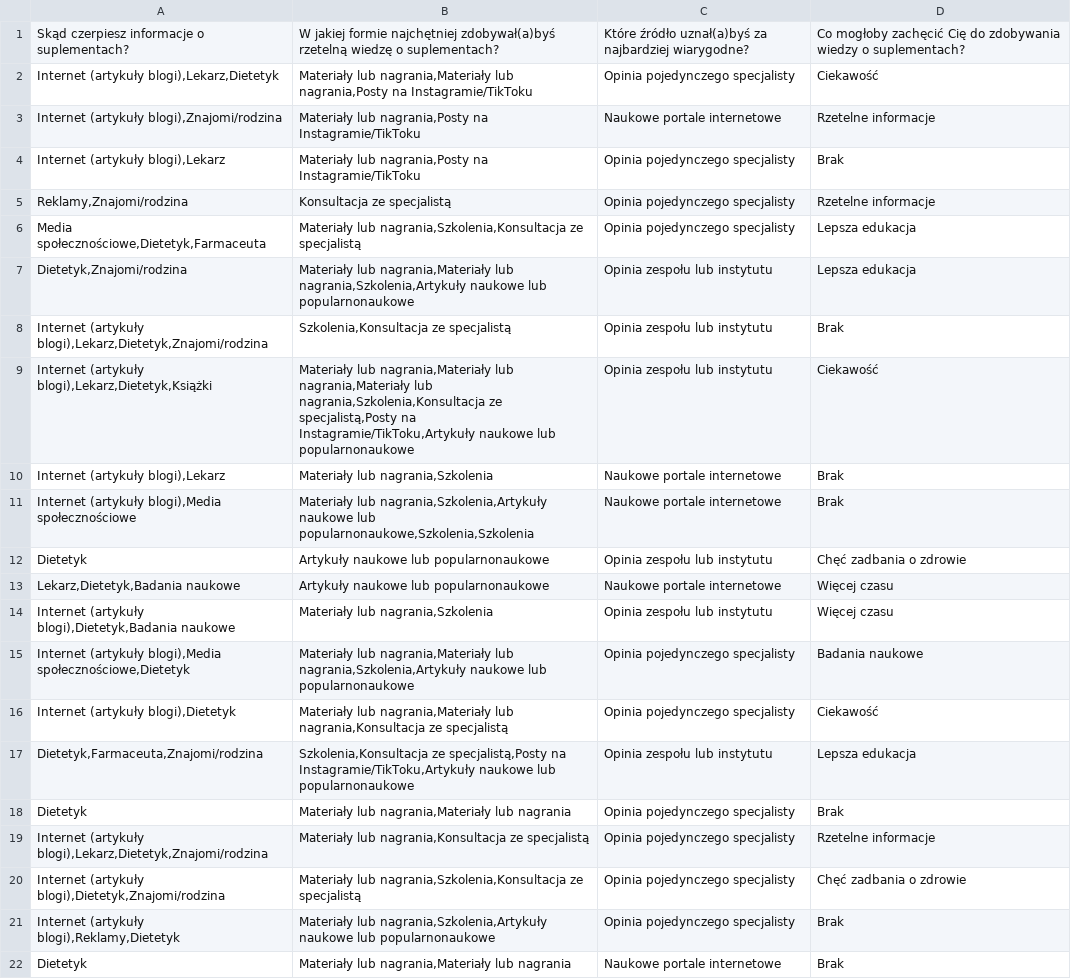
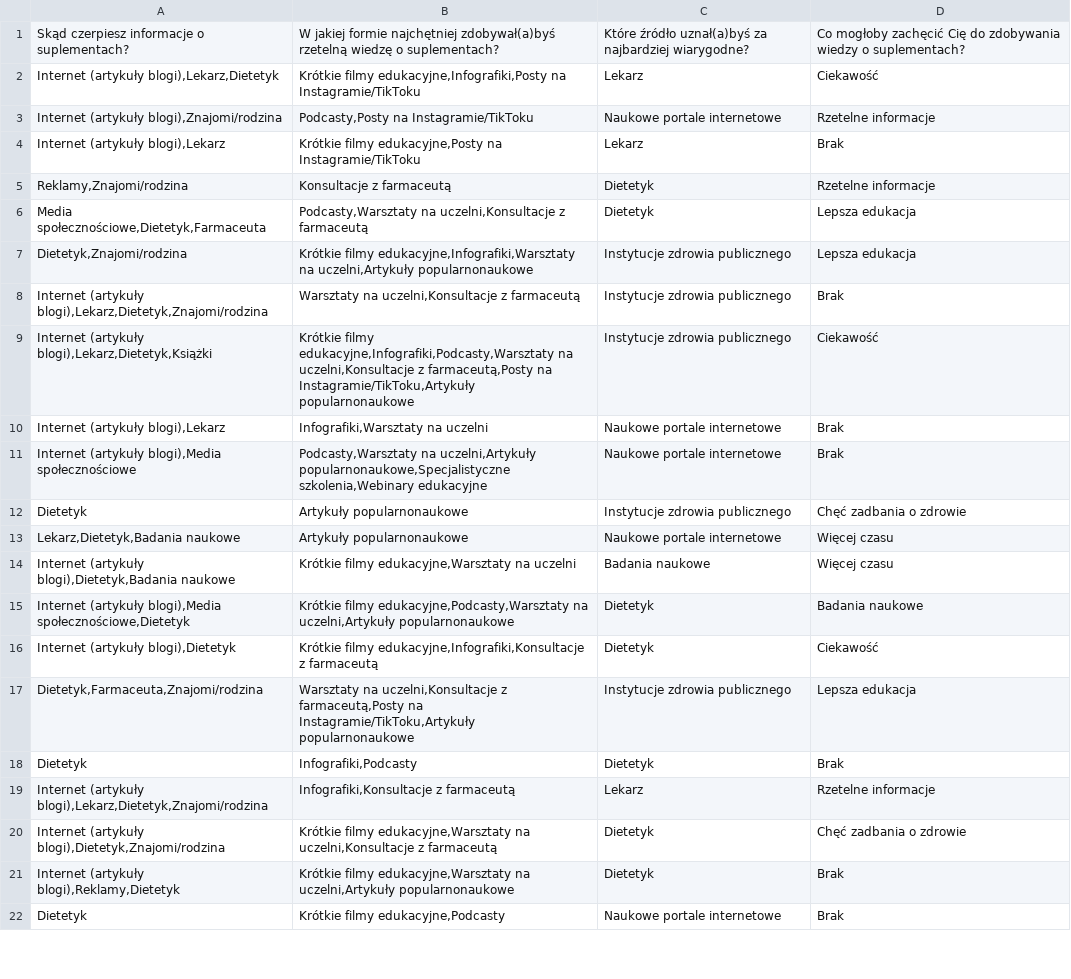
Before and after one commit to osdjp-lab/mary-msc-thesis, a CSV file: data/org/3.2-groups/3-info.csv, drawn as a sheet; only a part is shown; the diff covers the shown part only; the diff names each change by its address in the sheet, - before the commit and + after, or states it on an @@ line.

Commit message:
Update of data

```diff
--- a/data/org/3.2-groups/3-info.csv
+++ b/data/org/3.2-groups/3-info.csv
-B2: Materiały lub nagrania,Materiały lub nagrania,Posty na Instagramie/TikToku
+B2: Krótkie filmy edukacyjne,Infografiki,Posty na Instagramie/TikToku
-C2: Opinia pojedynczego specjalisty
+C2: Lekarz
-B3: Materiały lub nagrania,Posty na Instagramie/TikToku
+B3: Podcasty,Posty na Instagramie/TikToku
-B4: Materiały lub nagrania,Posty na Instagramie/TikToku
+B4: Krótkie filmy edukacyjne,Posty na Instagramie/TikToku
-C4: Opinia pojedynczego specjalisty
+C4: Lekarz
-B5: Konsultacja ze specjalistą
+B5: Konsultacje z farmaceutą
-C5:C6: Opinia pojedynczego specjalisty
+C5:C6: Dietetyk
-B6: Materiały lub nagrania,Szkolenia,Konsultacja ze specjalistą
+B6: Podcasty,Warsztaty na uczelni,Konsultacje z farmaceutą
-B7: Materiały lub nagrania,Materiały lub nagrania,Szkolenia,Artykuły naukowe lub popularnonaukowe
+B7: Krótkie filmy edukacyjne,Infografiki,Warsztaty na uczelni,Artykuły popularnonaukowe
-C7:C9: Opinia zespołu lub instytutu
+C7:C9: Instytucje zdrowia publicznego
-B8: Szkolenia,Konsultacja ze specjalistą
+B8: Warsztaty na uczelni,Konsultacje z farmaceutą
-B9: Materiały lub nagrania,Materiały lub nagrania,Materiały lub nagrania,Szkolenia,Konsultacja ze specjalistą,Posty na Instagramie/TikToku,Artykuły naukowe lub popularnonaukowe
+B9: Krótkie filmy edukacyjne,Infografiki,Podcasty,Warsztaty na uczelni,Konsultacje z farmaceutą,Posty na Instagramie/TikToku,Artykuły popularnonaukowe
-B10: Materiały lub nagrania,Szkolenia
+B10: Infografiki,Warsztaty na uczelni
-B11: Materiały lub nagrania,Szkolenia,Artykuły naukowe lub popularnonaukowe,Szkolenia,Szkolenia
+B11: Podcasty,Warsztaty na uczelni,Artykuły popularnonaukowe,Specjalistyczne szkolenia,Webinary edukacyjne
-B12:B13: Artykuły naukowe lub popularnonaukowe
+B12:B13: Artykuły popularnonaukowe
-C12: Opinia zespołu lub instytutu
+C12: Instytucje zdrowia publicznego
-B14: Materiały lub nagrania,Szkolenia
+B14: Krótkie filmy edukacyjne,Warsztaty na uczelni
-C14: Opinia zespołu lub instytutu
+C14: Badania naukowe
-B15: Materiały lub nagrania,Materiały lub nagrania,Szkolenia,Artykuły naukowe lub popularnonaukowe
+B15: Krótkie filmy edukacyjne,Podcasty,Warsztaty na uczelni,Artykuły popularnonaukowe
-C15:C16: Opinia pojedynczego specjalisty
+C15:C16: Dietetyk
-B16: Materiały lub nagrania,Materiały lub nagrania,Konsultacja ze specjalistą
+B16: Krótkie filmy edukacyjne,Infografiki,Konsultacje z farmaceutą
-B17: Szkolenia,Konsultacja ze specjalistą,Posty na Instagramie/TikToku,Artykuły naukowe lub popularnonaukowe
+B17: Warsztaty na uczelni,Konsultacje z farmaceutą,Posty na Instagramie/TikToku,Artykuły popularnonaukowe
-C17: Opinia zespołu lub instytutu
+C17: Instytucje zdrowia publicznego
-B18: Materiały lub nagrania,Materiały lub nagrania
+B18: Infografiki,Podcasty
-C18: Opinia pojedynczego specjalisty
+C18: Dietetyk
-B19: Materiały lub nagrania,Konsultacja ze specjalistą
+B19: Infografiki,Konsultacje z farmaceutą
-C19: Opinia pojedynczego specjalisty
+C19: Lekarz
-B20: Materiały lub nagrania,Szkolenia,Konsultacja ze specjalistą
+B20: Krótkie filmy edukacyjne,Warsztaty na uczelni,Konsultacje z farmaceutą
-C20:C21: Opinia pojedynczego specjalisty
+C20:C21: Dietetyk
-B21: Materiały lub nagrania,Szkolenia,Artykuły naukowe lub popularnonaukowe
+B21: Krótkie filmy edukacyjne,Warsztaty na uczelni,Artykuły popularnonaukowe
-B22: Materiały lub nagrania,Materiały lub nagrania
+B22: Krótkie filmy edukacyjne,Podcasty
```
Also changed, not shown: 157 edited cells elsewhere in this file, data/only-no/3.2-groups/3-info.csv, data/only-yes/3.2-groups/3-info.csv, 35 other files.
